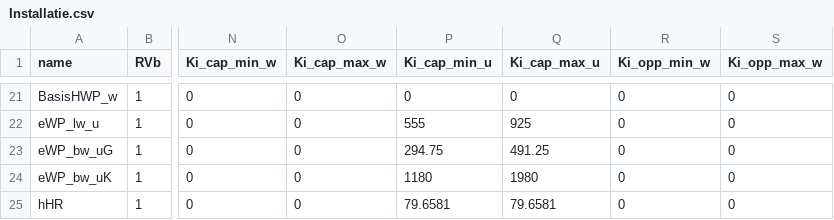
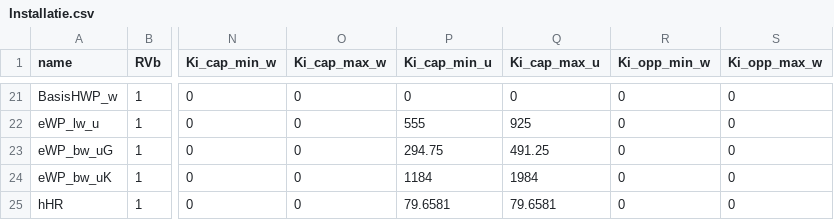
Before and after one commit to RuudvandenWijngaart/VestaDV, a CSV file: installaties/Installatie.csv, drawn as a sheet; only a part is shown, gaps mark what is left out; the diff names each change by its address in the sheet, - before the commit and + after, or states it on an @@ line.

Commit message:
herstel bodemWP typfout in invoerdata

```diff
--- a/installaties/Installatie.csv
+++ b/installaties/Installatie.csv
-P24 (Ki_cap_min_u): 1180
+P24 (Ki_cap_min_u): 1184
-Q24 (Ki_cap_max_u): 1980
+Q24 (Ki_cap_max_u): 1984
```
